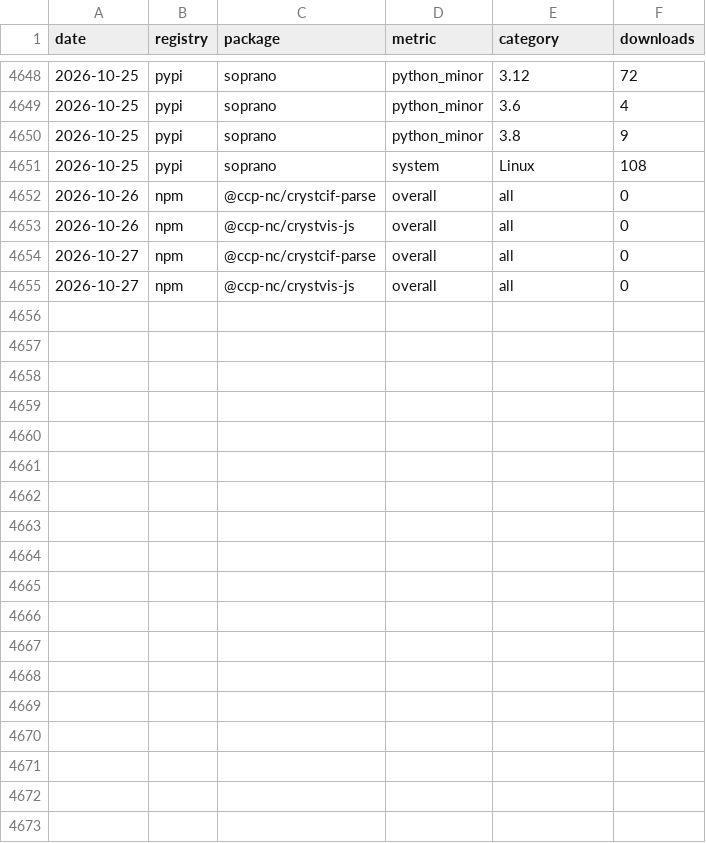
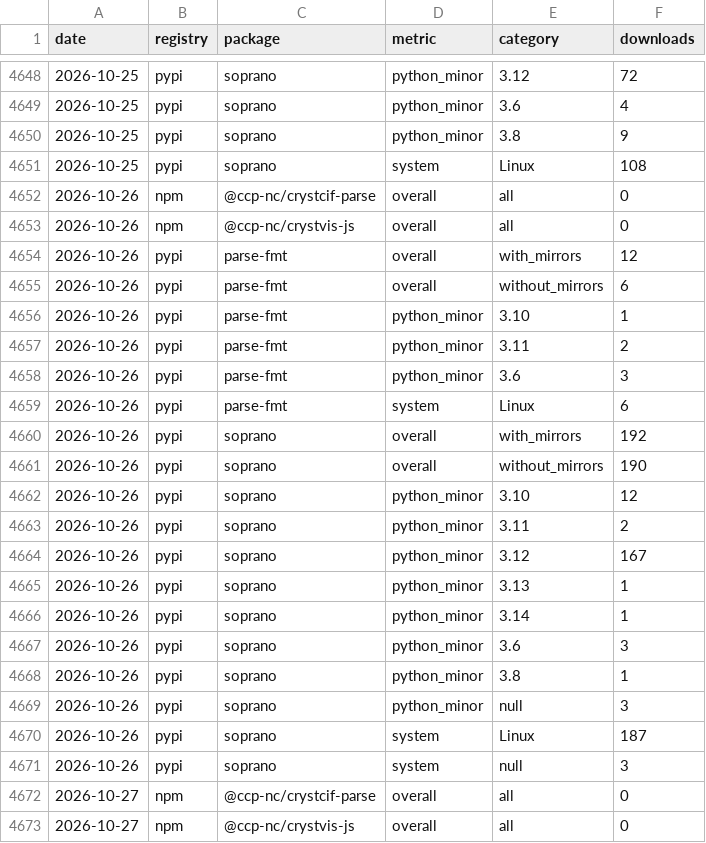
Before and after one commit to CCP-NC/metrics, a CSV file: traffic-stats/downloads.csv, drawn as a sheet; only a part is shown, gaps mark what is left out.

```diff
--- a/traffic-stats/downloads.csv
+++ b/traffic-stats/downloads.csv
@@ -4653,2 +4653,20 @@ date,registry,package,metric,category,downloads
 2026-10-26,npm,@ccp-nc/crystvis-js,overall,all,0
+2026-10-26,pypi,parse-fmt,overall,with_mirrors,12
+2026-10-26,pypi,parse-fmt,overall,without_mirrors,6
+2026-10-26,pypi,parse-fmt,python_minor,3.10,1
+2026-10-26,pypi,parse-fmt,python_minor,3.11,2
+2026-10-26,pypi,parse-fmt,python_minor,3.6,3
+2026-10-26,pypi,parse-fmt,system,Linux,6
+2026-10-26,pypi,soprano,overall,with_mirrors,192
+2026-10-26,pypi,soprano,overall,without_mirrors,190
+2026-10-26,pypi,soprano,python_minor,3.10,12
+2026-10-26,pypi,soprano,python_minor,3.11,2
+2026-10-26,pypi,soprano,python_minor,3.12,167
+2026-10-26,pypi,soprano,python_minor,3.13,1
+2026-10-26,pypi,soprano,python_minor,3.14,1
+2026-10-26,pypi,soprano,python_minor,3.6,3
+2026-10-26,pypi,soprano,python_minor,3.8,1
+2026-10-26,pypi,soprano,python_minor,null,3
+2026-10-26,pypi,soprano,system,Linux,187
+2026-10-26,pypi,soprano,system,null,3
 2026-10-27,npm,@ccp-nc/crystcif-parse,overall,all,0
```
Also changed, not shown: 58 other files.
